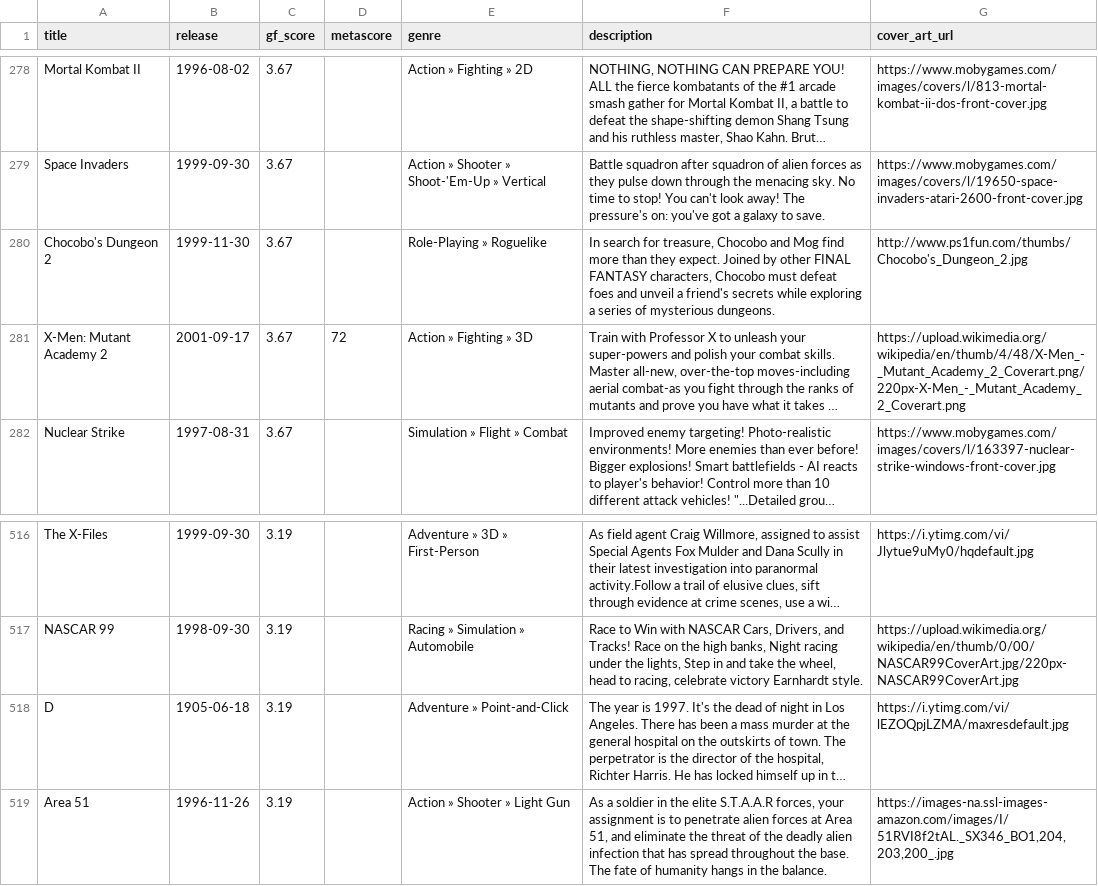
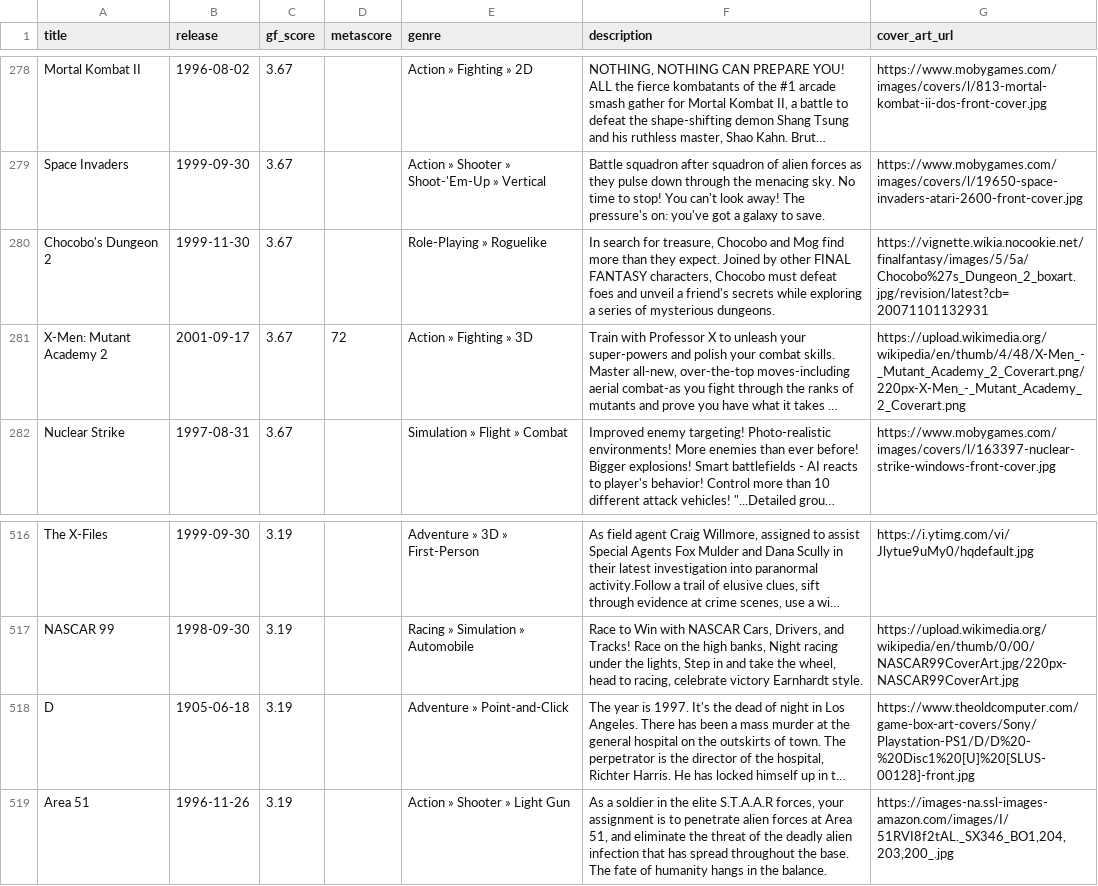
Before and after one commit to karlforshaw/opengamedb, a CSV file: playstation.csv, drawn as a sheet; only a part is shown, gaps mark what is left out; long unchanged cells end in …; the diff covers the shown part only; the diff names each change by its address in the sheet, - before the commit and + after, or states it on an @@ line.

```diff
--- a/playstation.csv
+++ b/playstation.csv
-G280 (cover_art_url): http://www.ps1fun.com/thumbs/Chocobo's_Dungeon_2.jpg
+G280 (cover_art_url): https://vignette.wikia.nocookie.net/finalfantasy/images/5/5a/Chocobo%27s_Dungeon_2_boxart.jpg/revision/latest?cb=20071101132931
-G518 (cover_art_url): https://i.ytimg.com/vi/lEZOQpjLZMA/maxresdefault.jpg
+G518 (cover_art_url): https://www.theoldcomputer.com/game-box-art-covers/Sony/Playstation-PS1/D/D%20-%20Disc1%20[U]%20[SLUS-00128]-front.jpg
```
Also changed, not shown: 5 edited cells elsewhere in this file.
